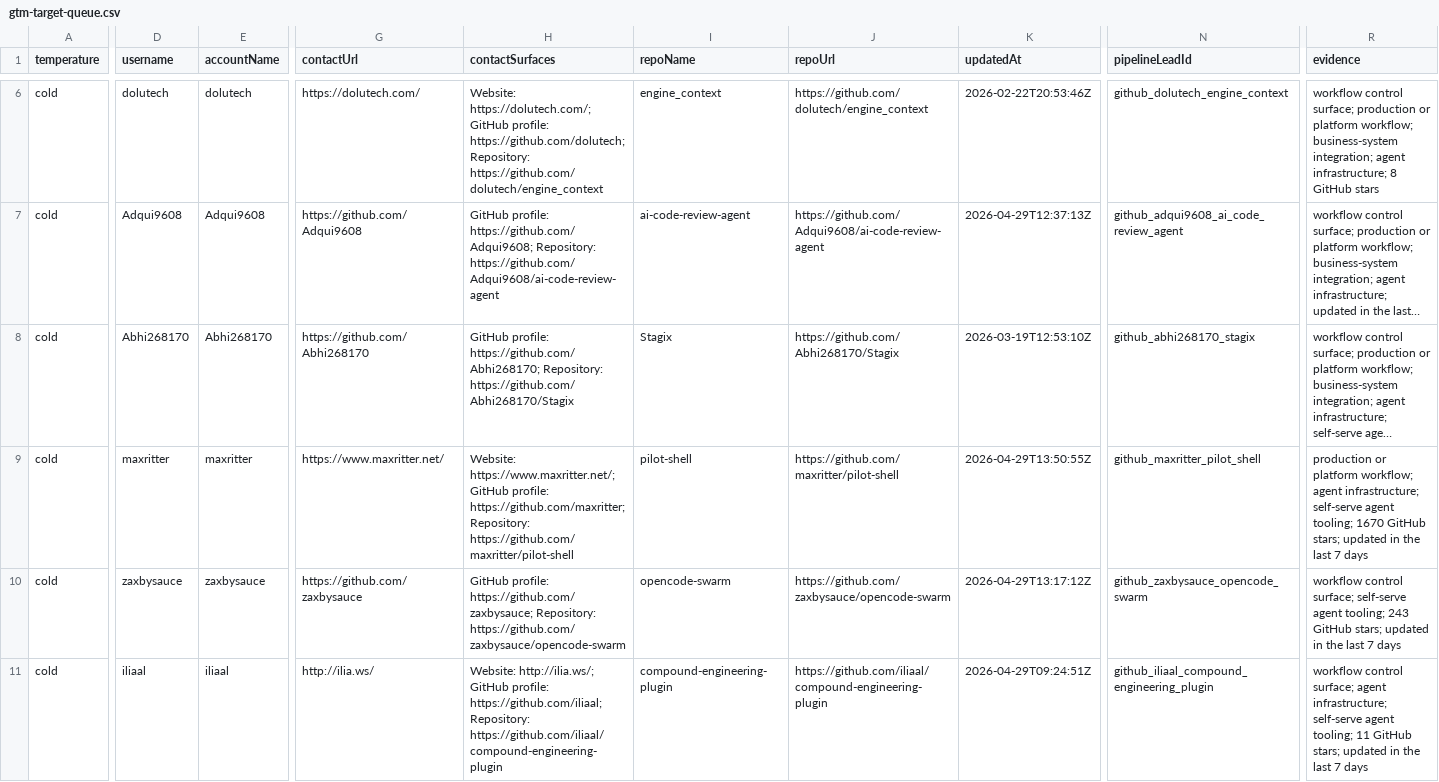
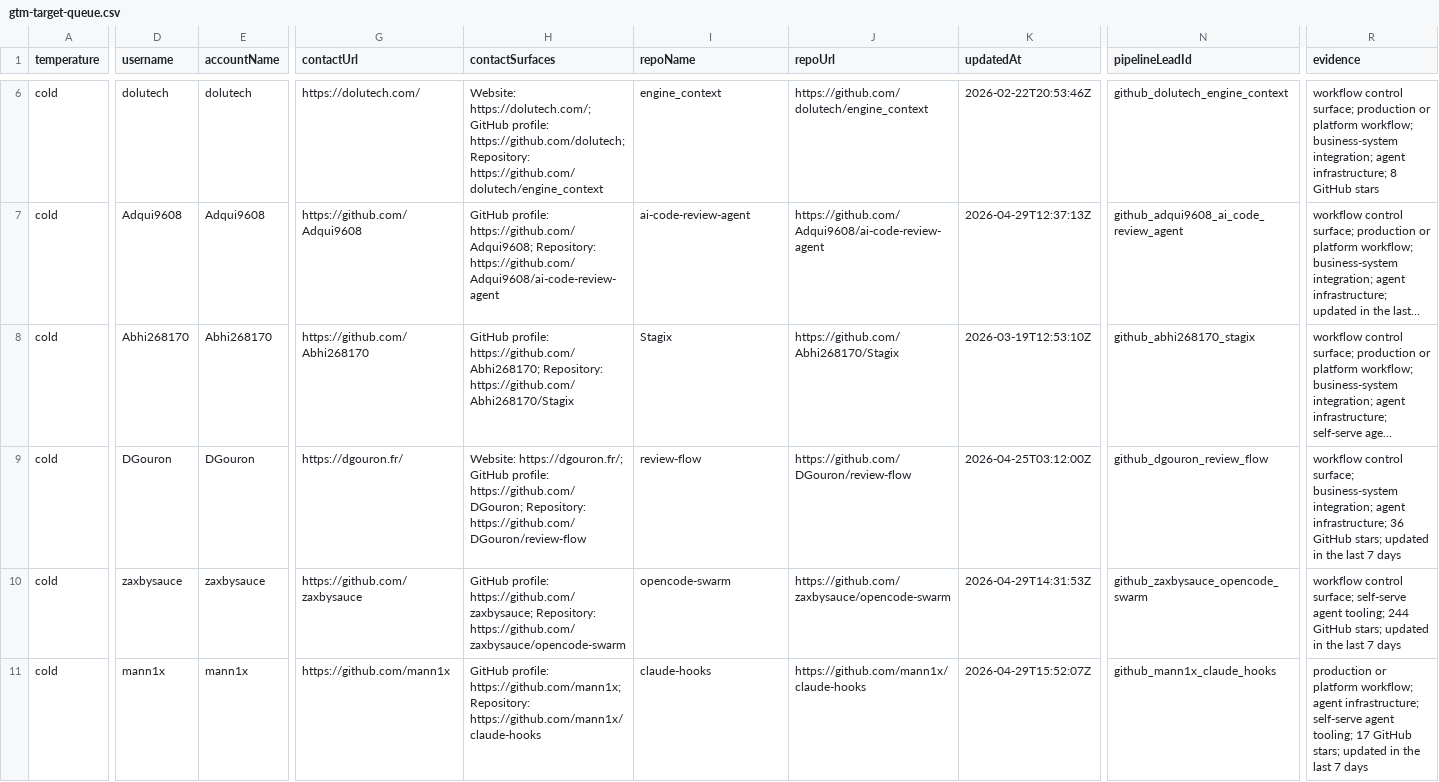
Before and after one commit to IgorGanapolsky/ThumbGate, a CSV file: docs/marketing/gtm-target-queue.csv, drawn as a sheet; only a part is shown, gaps mark what is left out; long unchanged cells end in …; the diff covers the shown part only; the diff names each change by its address in the sheet, - before the commit and + after, or states it on an @@ line.

```diff
--- a/docs/marketing/gtm-target-queue.csv
+++ b/docs/marketing/gtm-target-queue.csv
-D9 (username): maxritter
+D9 (username): DGouron
-E9 (accountName): maxritter
+E9 (accountName): DGouron
-G9 (contactUrl): https://www.maxritter.net/
+G9 (contactUrl): https://dgouron.fr/
-H9 (contactSurfaces): Website: https://www.maxritter.net/; GitHub profile: https://github.com/maxritter; Repository: https://github.com/maxritter/pilot-shell
+H9 (contactSurfaces): Website: https://dgouron.fr/; GitHub profile: https://github.com/DGouron; Repository: https://github.com/DGouron/review-flow
-I9 (repoName): pilot-shell
+I9 (repoName): review-flow
-J9 (repoUrl): https://github.com/maxritter/pilot-shell
+J9 (repoUrl): https://github.com/DGouron/review-flow
-K9 (updatedAt): 2026-04-29T13:50:55Z
+K9 (updatedAt): 2026-04-25T03:12:00Z
-N9 (pipelineLeadId): github_maxritter_pilot_shell
+N9 (pipelineLeadId): github_dgouron_review_flow
-R9 (evidence): production or platform workflow; agent infrastructure; self-serve agent tooling; 1670 GitHub stars;…
+R9 (evidence): workflow control surface; business-system integration; agent infrastructure; 36 GitHub stars;…
-K10 (updatedAt): 2026-04-29T13:17:12Z
+K10 (updatedAt): 2026-04-29T14:31:53Z
-R10 (evidence): …agent tooling; 243 GitHub stars;…
+R10 (evidence): …agent tooling; 244 GitHub stars;…
-D11 (username): iliaal
+D11 (username): mann1x
-E11 (accountName): iliaal
+E11 (accountName): mann1x
-G11 (contactUrl): http://ilia.ws/
+G11 (contactUrl): https://github.com/mann1x
-H11 (contactSurfaces): Website: http://ilia.ws/; GitHub profile: https://github.com/iliaal; Repository: https://github.com/iliaal/compound-engineering-plugin
+H11 (contactSurfaces): GitHub profile: https://github.com/mann1x; Repository: https://github.com/mann1x/claude-hooks
-I11 (repoName): compound-engineering-plugin
+I11 (repoName): claude-hooks
-J11 (repoUrl): https://github.com/iliaal/compound-engineering-plugin
+J11 (repoUrl): https://github.com/mann1x/claude-hooks
-K11 (updatedAt): 2026-04-29T09:24:51Z
+K11 (updatedAt): 2026-04-29T15:52:07Z
-N11 (pipelineLeadId): github_iliaal_compound_engineering_plugin
+N11 (pipelineLeadId): github_mann1x_claude_hooks
-R11 (evidence): workflow control surface; agent infrastructure; self-serve agent tooling; 11 GitHub stars;…
+R11 (evidence): production or platform workflow; agent infrastructure; self-serve agent tooling; 17 GitHub stars;…
```
Also changed, not shown: 28 edited cells elsewhere in this file, 10 other files.
